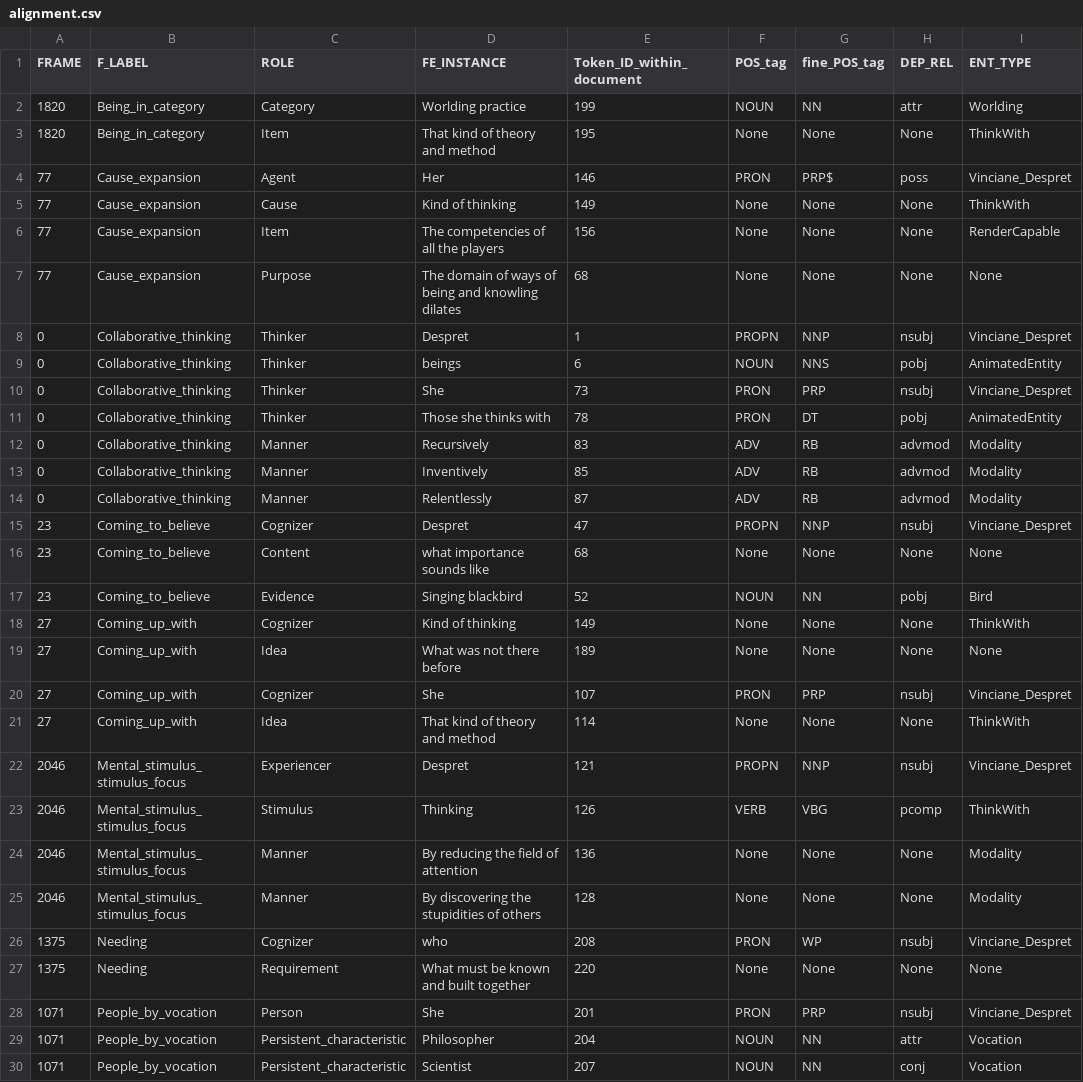
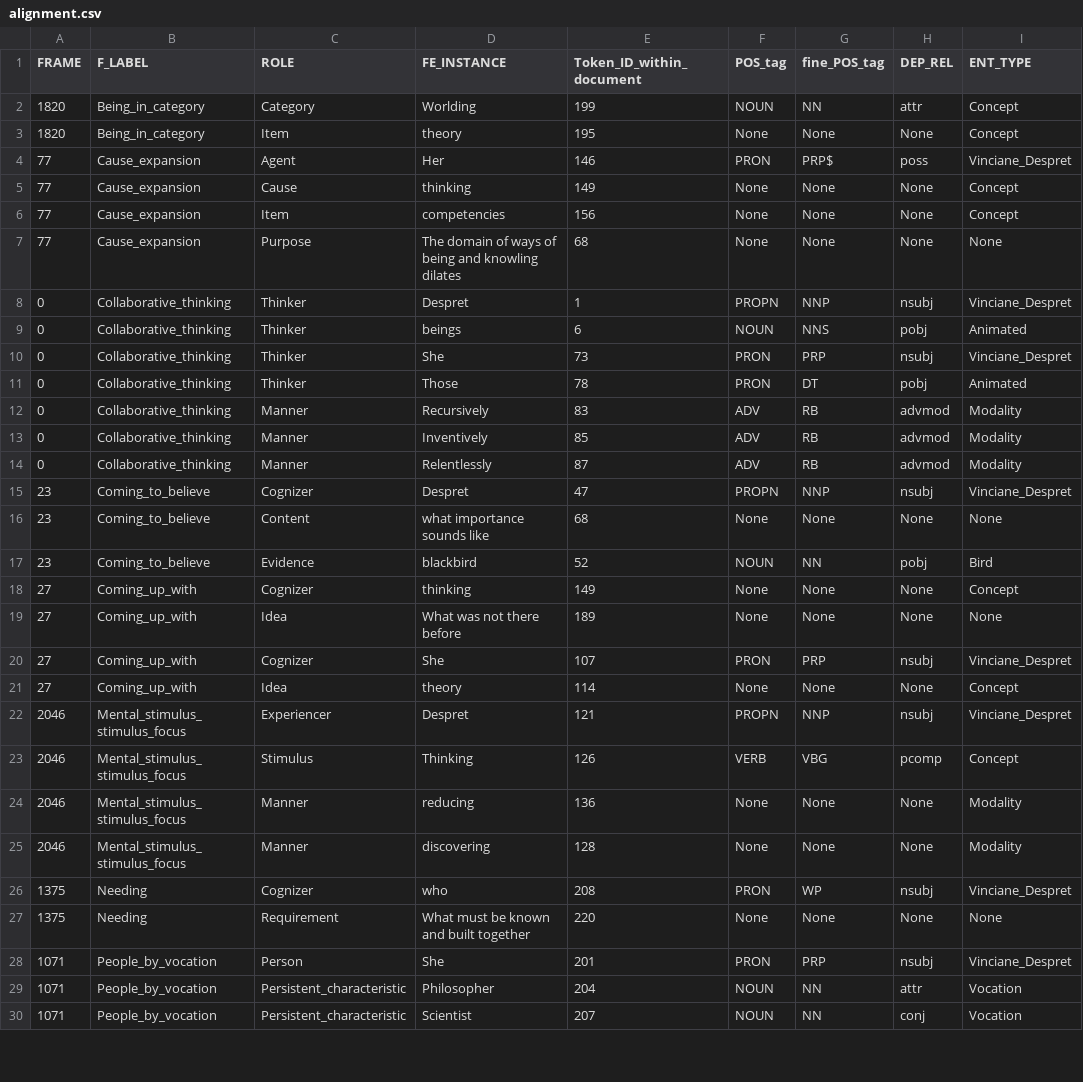
Before and after one commit to Explorers-in-the-Chthulucene/SemioticDrifting, a CSV file: script/graph_code/alignment.csv, drawn as a sheet; only a part is shown; the diff covers the shown part only.

```diff
--- a/script/graph_code/alignment.csv
+++ b/script/graph_code/alignment.csv
@@ -1,3 +1,3 @@
 FRAME,F_LABEL,ROLE,FE_INSTANCE,Token_ID_within_document,POS_tag,fine_POS_tag,DEP_REL,ENT_TYPE
-1820,Being_in_category,Category, Worlding practice,199,NOUN,NN,attr,Worlding
-1820,Being_in_category,Item, That kind of theory and method,195,None,None,None,ThinkWith
+1820,Being_in_category,Category,Worlding,199,NOUN,NN,attr,Concept
+1820,Being_in_category,Item,theory,195,None,None,None,Concept
@@ -5,3 +5,3 @@ FRAME,F_LABEL,ROLE,FE_INSTANCE,Token_ID_within_document,POS_tag,fine_POS_tag,DEP
-77,Cause_expansion,Cause, Kind of thinking,149,None,None,None,ThinkWith
-77,Cause_expansion,Item, The competencies of all the players,156,None,None,None,RenderCapable
+77,Cause_expansion,Cause,thinking,149,None,None,None,Concept
+77,Cause_expansion,Item,competencies,156,None,None,None,Concept
 77,Cause_expansion,Purpose,The domain of ways of being and knowling dilates,68,None,None,None,None
@@ -9,4 +9,4 @@ FRAME,F_LABEL,ROLE,FE_INSTANCE,Token_ID_within_document,POS_tag,fine_POS_tag,DEP
-0,Collaborative_thinking,Thinker,beings, 6,NOUN,NNS,pobj,AnimatedEntity
+0,Collaborative_thinking,Thinker,beings,6,NOUN,NNS,pobj,Animated
 0,Collaborative_thinking,Thinker,She,73,PRON,PRP,nsubj,Vinciane_Despret
-0,Collaborative_thinking,Thinker,Those she thinks with,78,PRON,DT,pobj,AnimatedEntity
+0,Collaborative_thinking,Thinker,Those,78,PRON,DT,pobj,Animated
 0,Collaborative_thinking,Manner,Recursively,83,ADV,RB,advmod,Modality
@@ -17,2 +17,2 @@ FRAME,F_LABEL,ROLE,FE_INSTANCE,Token_ID_within_document,POS_tag,fine_POS_tag,DEP
-23,Coming_to_believe,Evidence, Singing blackbird,52,NOUN,NN,pobj,Bird
-27,Coming_up_with,Cognizer, Kind of thinking,149,None,None,None,ThinkWith
+23,Coming_to_believe,Evidence,blackbird,52,NOUN,NN,pobj,Bird
+27,Coming_up_with,Cognizer,thinking,149,None,None,None,Concept
@@ -21 +21 @@ FRAME,F_LABEL,ROLE,FE_INSTANCE,Token_ID_within_document,POS_tag,fine_POS_tag,DEP
-27,Coming_up_with,Idea, That kind of theory and method,114,None,None,None,ThinkWith
+27,Coming_up_with,Idea,theory,114,None,None,None,Concept
@@ -23,3 +23,3 @@ FRAME,F_LABEL,ROLE,FE_INSTANCE,Token_ID_within_document,POS_tag,fine_POS_tag,DEP
-2046,Mental_stimulus_stimulus_focus,Stimulus,Thinking,126,VERB,VBG,pcomp,ThinkWith
-2046,Mental_stimulus_stimulus_focus,Manner,By reducing the field of attention,136,None,None,None,Modality
-2046,Mental_stimulus_stimulus_focus,Manner, By discovering the stupidities of others,128,None,None,None,Modality
+2046,Mental_stimulus_stimulus_focus,Stimulus,Thinking,126,VERB,VBG,pcomp,Concept
+2046,Mental_stimulus_stimulus_focus,Manner,reducing,136,None,None,None,Modality
+2046,Mental_stimulus_stimulus_focus,Manner,discovering,128,None,None,None,Modality
```
Also changed, not shown: 5 edited cells elsewhere in this file, 4 other files.
